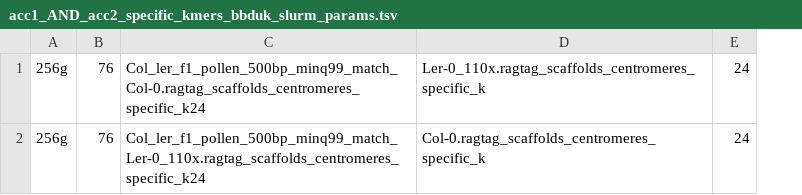
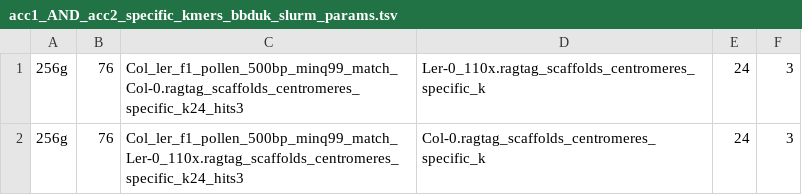
Before and after one commit to ajtock/hpc-work, a TSV file: pancentromere/centromeric_coordinates/nanopore_recomb/slurm_params/acc1_AND_acc2_specific_kmers_bbduk_slurm_params.tsv, drawn as a sheet; removed rows and columns are numbered as before the commit, all else as after; the diff names each change by its address in the sheet, - before the commit and + after, or states it on an @@ line.

Commit message:
nanopore_recomb

```diff
--- a/pancentromere/centromeric_coordinates/nanopore_recomb/slurm_params/acc1_AND_acc2_specific_kmers_bbduk_slurm_params.tsv
+++ b/pancentromere/centromeric_coordinates/nanopore_recomb/slurm_params/acc1_AND_acc2_specific_kmers_bbduk_slurm_params.tsv
-column C, rows 1-2: Col_ler_f1_pollen_500bp_minq99_match_Col-0.ragtag_scaffolds_centromeres_specific_k24 | Col_ler_f1_pollen_500bp_minq99_match_Ler-0_110x.ragtag_scaffolds_centromeres_specific_k24
+column C, rows 1-2: Col_ler_f1_pollen_500bp_minq99_match_Col-0.ragtag_scaffolds_centromeres_specific_k24_hits3 | Col_ler_f1_pollen_500bp_minq99_match_Ler-0_110x.ragtag_scaffolds_centromeres_specific_k24_hits3
+column F, rows 1-2: 3 | 3
```
Also changed, not shown: 6 other files.
